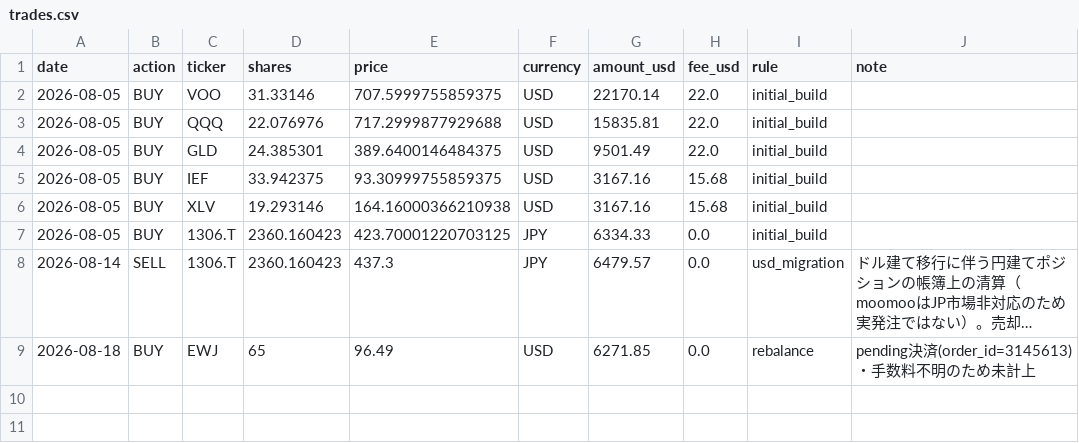
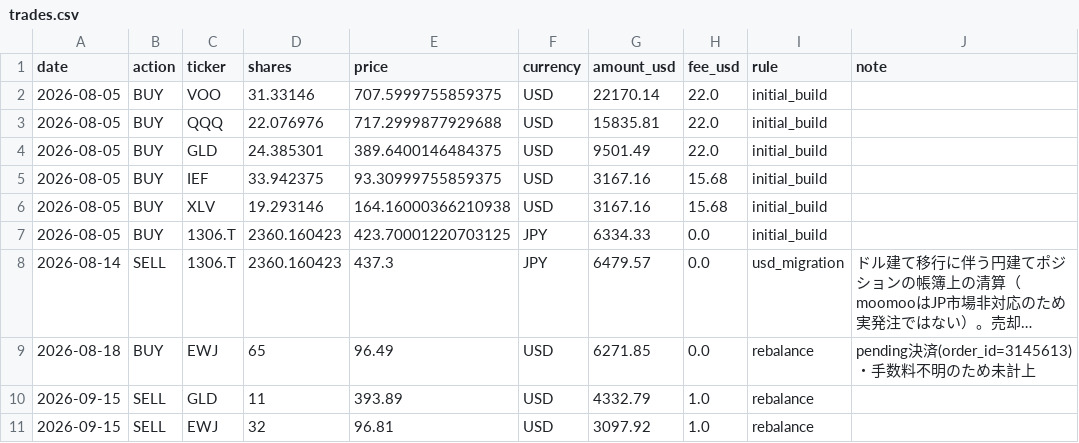
Before and after one commit to kimurap-collab/vs-sp500, a CSV file: ledger/trades.csv, drawn as a sheet; long unchanged cells end in ….

```diff
--- a/ledger/trades.csv
+++ b/ledger/trades.csv
@@ -9 +9,3 @@ date,action,ticker,shares,price,currency,amount_usd,fee_usd,rule,note
 2026-08-18,BUY,EWJ,65,96.49,USD,6271.85,0.0,rebalance,pending決済(order_id=3145613)・手数料不明のため未計上
+2026-09-15,SELL,GLD,11,393.89,USD,4332.79,1.0,rebalance,
+2026-09-15,SELL,EWJ,32,96.81,USD,3097.92,1.0,rebalance,
```
Also changed, not shown: ledger/history.csv, ledger/rsi/history.csv, 8 other files.
